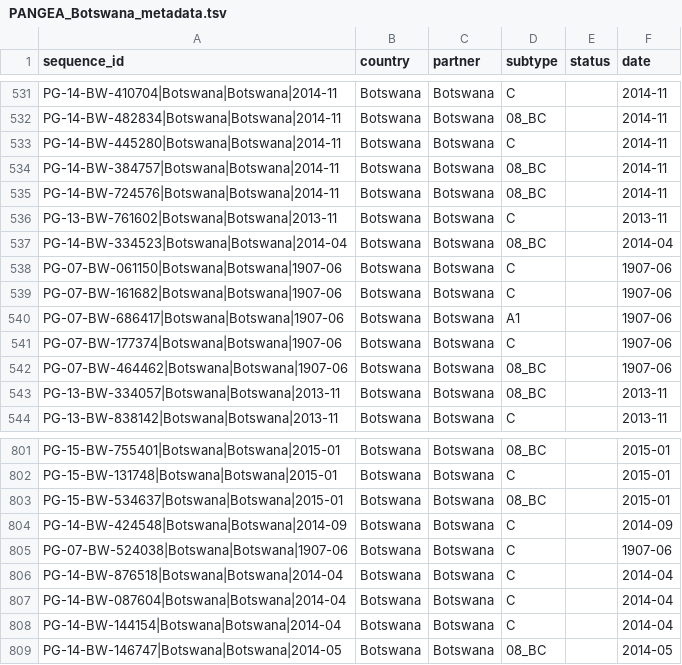
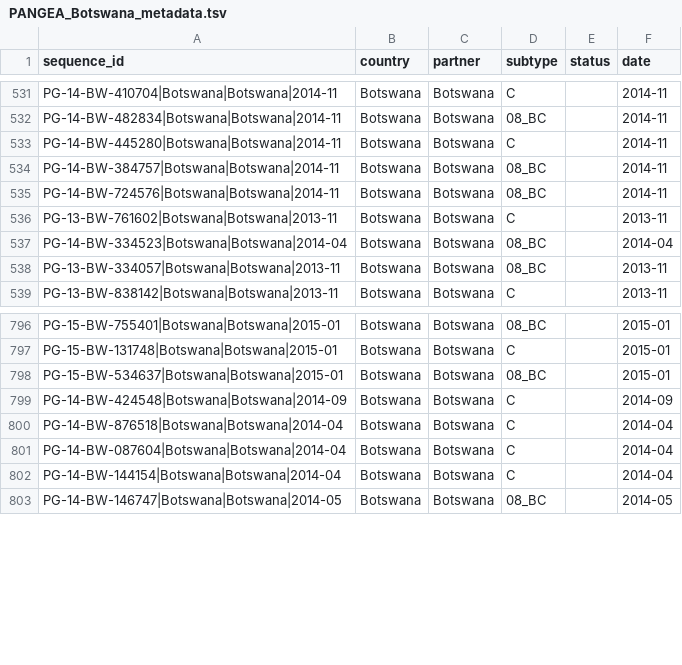
Before and after one commit to PANGEA-HIV/PANGEA-Sequences, a TSV file: metadata/PANGEA_Botswana_metadata.tsv, drawn as a sheet; only a part is shown, gaps mark what is left out; the diff names each change by its address in the sheet, - before the commit and + after, or states it on an @@ line.

Commit message:
removed sequences with wrong metadata

```diff
--- a/metadata/PANGEA_Botswana_metadata.tsv
+++ b/metadata/PANGEA_Botswana_metadata.tsv
-row 538: PG-07-BW-061150|Botswana|Botswana|1907-06 | Botswana | Botswana | C |  | 1907-06
-row 539: PG-07-BW-161682|Botswana|Botswana|1907-06 | Botswana | Botswana | C |  | 1907-06
-row 540: PG-07-BW-686417|Botswana|Botswana|1907-06 | Botswana | Botswana | A1 |  | 1907-06
-row 541: PG-07-BW-177374|Botswana|Botswana|1907-06 | Botswana | Botswana | C |  | 1907-06
-row 542: PG-07-BW-464462|Botswana|Botswana|1907-06 | Botswana | Botswana | 08_BC |  | 1907-06
-row 805: PG-07-BW-524038|Botswana|Botswana|1907-06 | Botswana | Botswana | C |  | 1907-06
```
Also changed, not shown: metadata/PANGEA_Popart_metadata.tsv, 3 other files.
